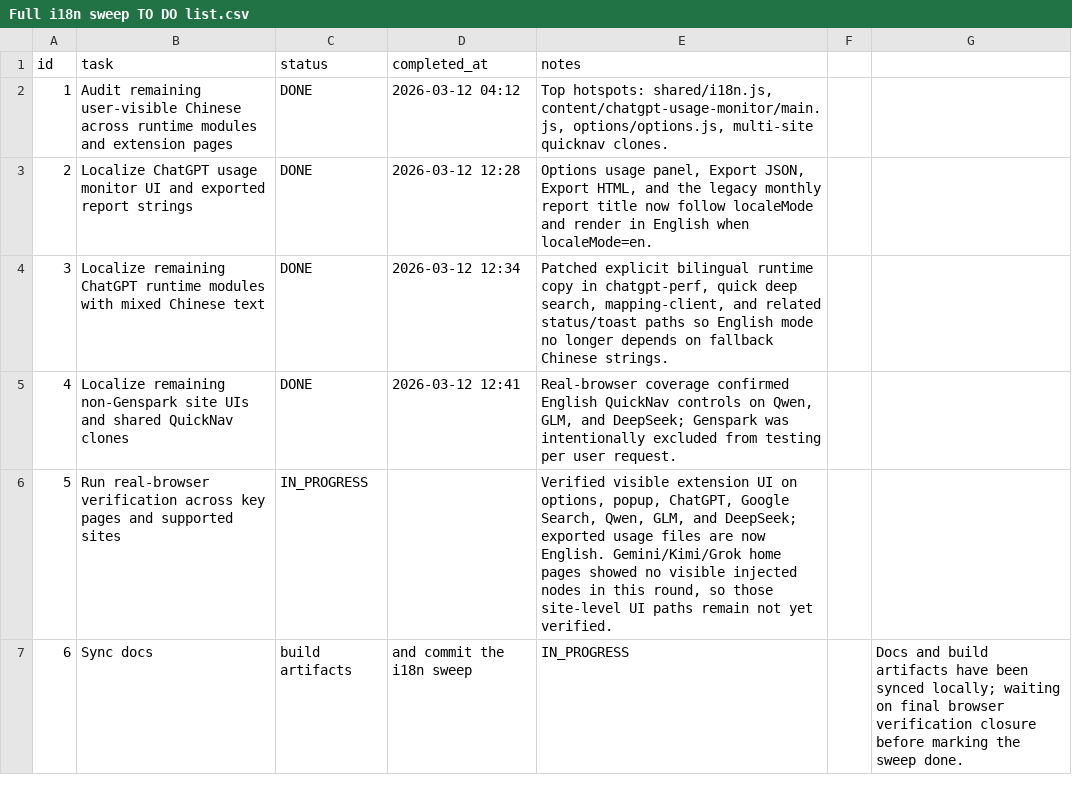
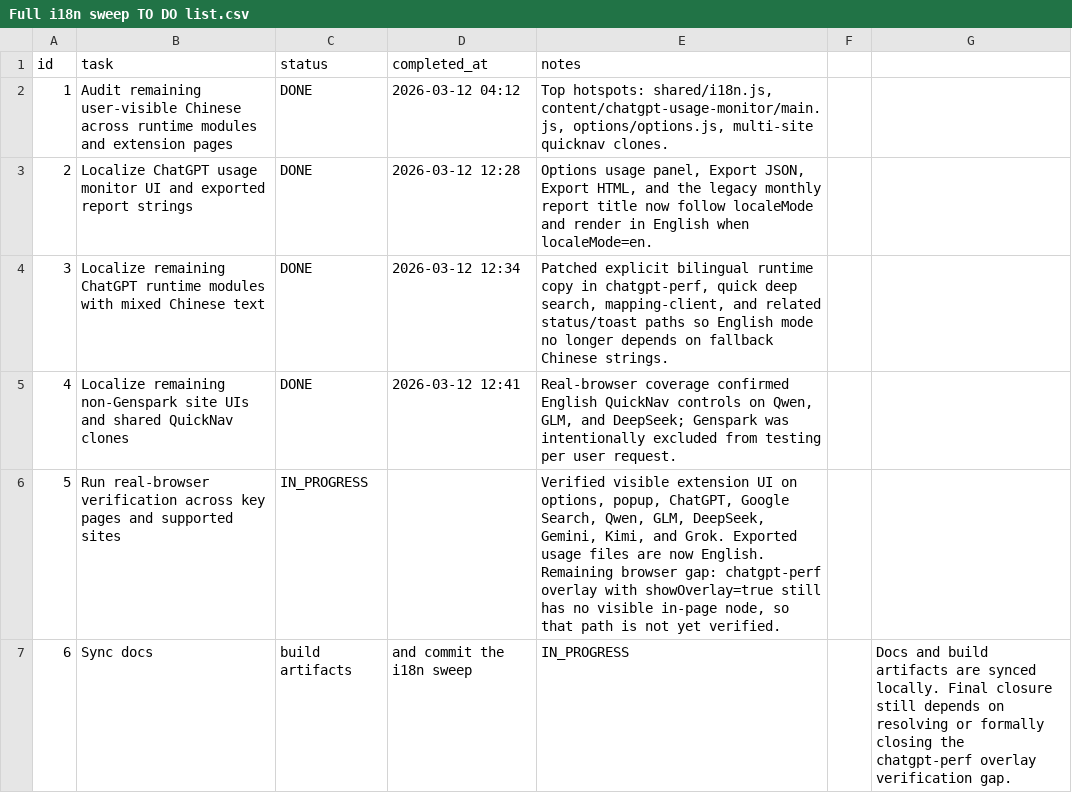
Before and after one commit to lueluelue2006/ai-chat-extension-collection, a CSV file: Full i18n sweep TO DO list.csv, drawn as a sheet.

Commit message:
continue english i18n sweep verification

```diff
--- a/Full i18n sweep TO DO list.csv
+++ b/Full i18n sweep TO DO list.csv
@@ -5,3 +5,3 @@ id,task,status,completed_at,notes
 4,Localize remaining non-Genspark site UIs and shared QuickNav clones,DONE,2026-03-12 12:41,"Real-browser coverage confirmed English QuickNav controls on Qwen, GLM, and DeepSeek; Genspark was intentionally excluded from testing per user request."
-5,Run real-browser verification across key pages and supported sites,IN_PROGRESS,,"Verified visible extension UI on options, popup, ChatGPT, Google Search, Qwen, GLM, and DeepSeek; exported usage files are now English. Gemini/Kimi/Grok home pages showed no visible injected nodes in this round, so those site-level UI paths remain not yet verified."
-6,Sync docs, build artifacts, and commit the i18n sweep,IN_PROGRESS,,"Docs and build artifacts have been synced locally; waiting on final browser verification closure before marking the sweep done."
+5,Run real-browser verification across key pages and supported sites,IN_PROGRESS,,"Verified visible extension UI on options, popup, ChatGPT, Google Search, Qwen, GLM, DeepSeek, Gemini, Kimi, and Grok. Exported usage files are now English. Remaining browser gap: chatgpt-perf overlay with showOverlay=true still has no visible in-page node, so that path is not yet verified."
+6,Sync docs, build artifacts, and commit the i18n sweep,IN_PROGRESS,,"Docs and build artifacts are synced locally. Final closure still depends on resolving or formally closing the chatgpt-perf overlay verification gap."
```
Also changed, not shown: 11 other files.
